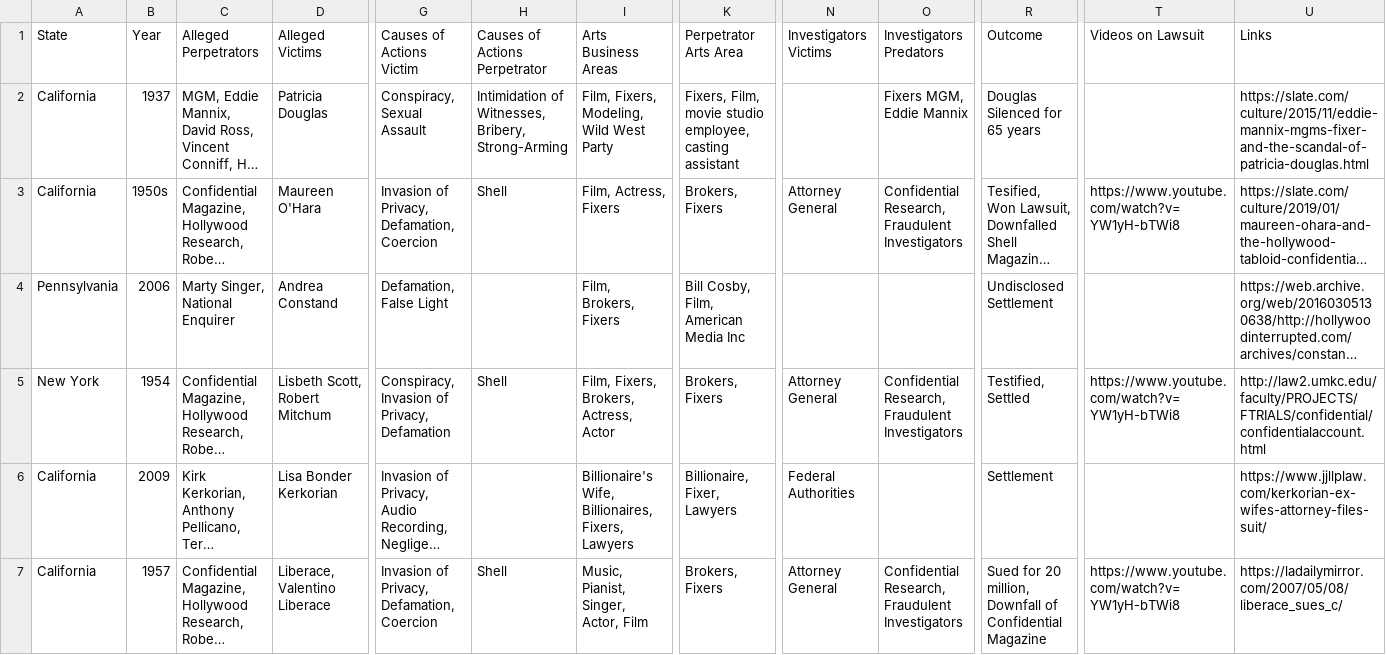
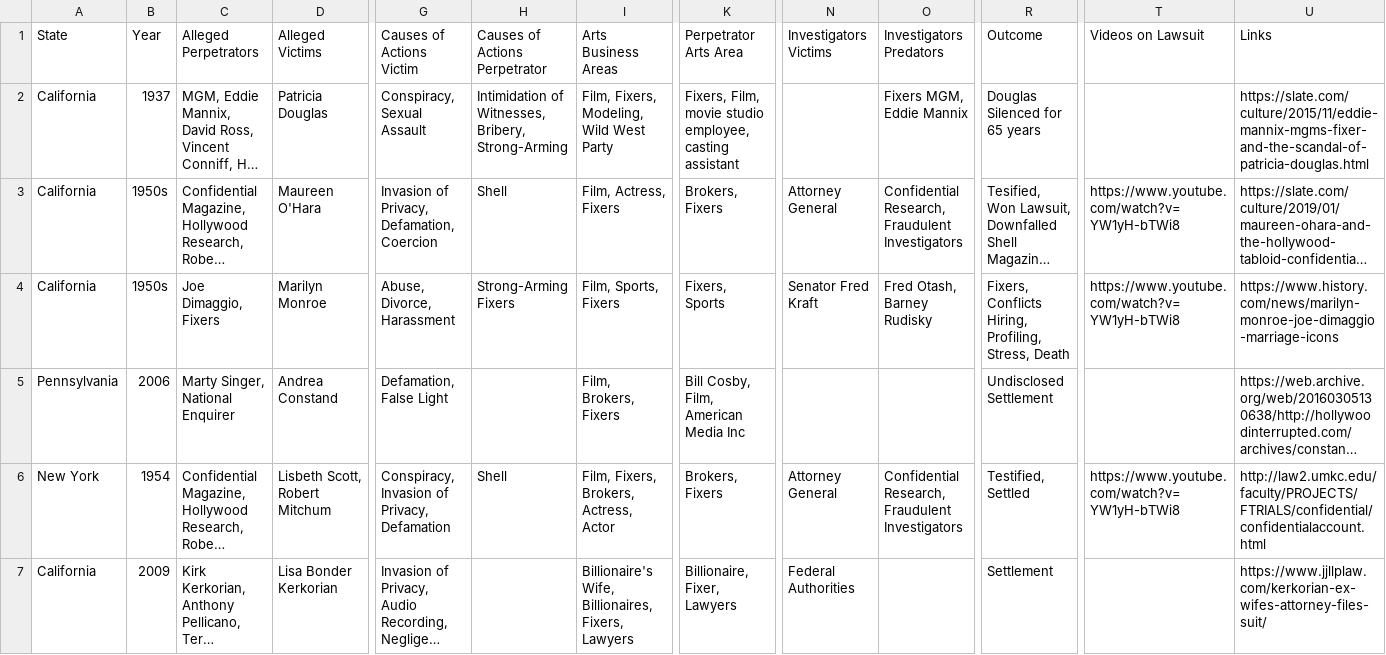
Before and after one commit to RescueSocial/Victims_Cases_Film-Music-Arts, a CSV file: Cases in Film_Music_Arts - Filed Cases.csv, drawn as a sheet; only a part is shown, gaps mark what is left out; the shorter side is filled out with more unchanged rows; long unchanged cells end in …; rows hold the shown columns only; the diff names each change by its address in the sheet, - before the commit and + after, or states it on an @@ line.

Commit message:
Cases in Film, Music, Arts - Filed Cases

```diff
--- a/Cases in Film_Music_Arts - Filed Cases.csv
+++ b/Cases in Film_Music_Arts - Filed Cases.csv
+row 4: California | 1950s | Joe Dimaggio, Fixers | Marilyn Monroe | Abuse, Divorce, Harassment | Strong-Arming Fixers | Film, Sports, Fixers | Fixers, Sports | Senator Fred Kraft | Fred Otash, Barney Rudisky | Fixers, Conflicts Hiring, Profiling, Stress, Death | https://www.youtube.com/watch?v=YW1yH-bTWi8 | https://www.history.com/news/marilyn-monroe-joe-dimaggio-marriage-icons
```
